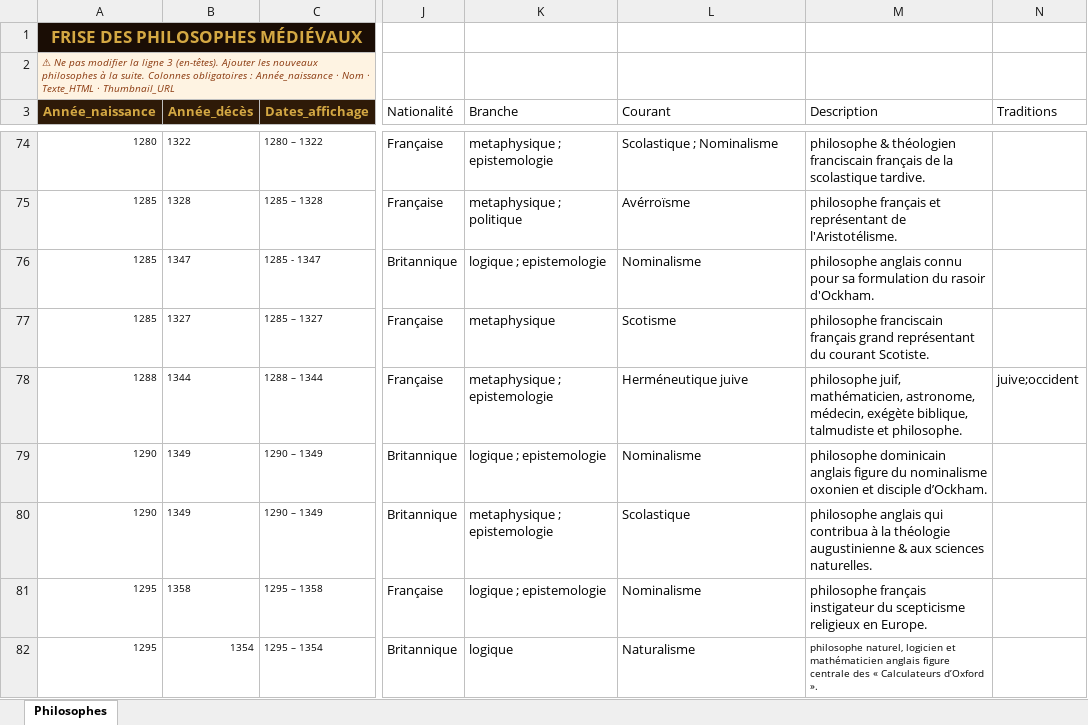
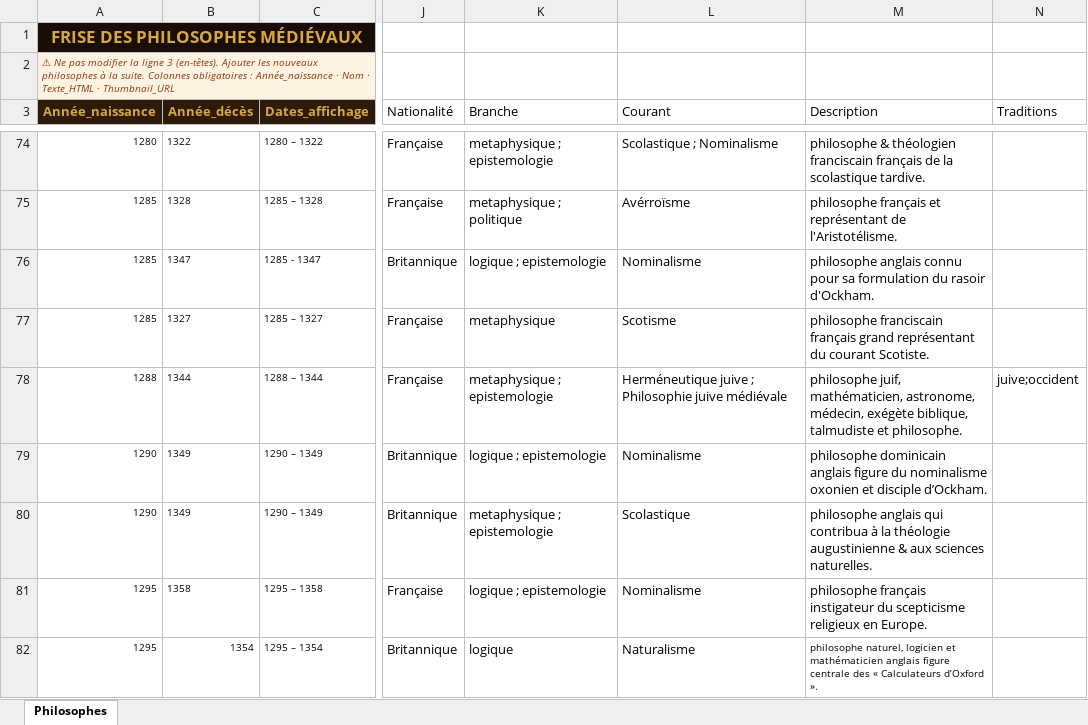
Before and after one commit to lairig/laphilo-astro, an Excel workbook: data/frise-philosophes-medievaux.xlsx, sheet Philosophes, drawn as a sheet; only a part is shown, gaps mark what is left out; values as stored, in another font and other column widths than the file's, no borders; the diff names each change by its address in the sheet, - before the commit and + after, or states it on an @@ line.

```diff
--- a/data/frise-philosophes-medievaux.xlsx (sheet Philosophes)
+++ b/data/frise-philosophes-medievaux.xlsx (sheet Philosophes)
-L78 (Courant): Herméneutique juive
+L78 (Courant): Herméneutique juive ; Philosophie juive médiévale
```
Also changed, not shown: data/frise-courant-pensee-oriental.xlsx, data/frise-philosophes-autre-actif.xlsx, 4 other files.
